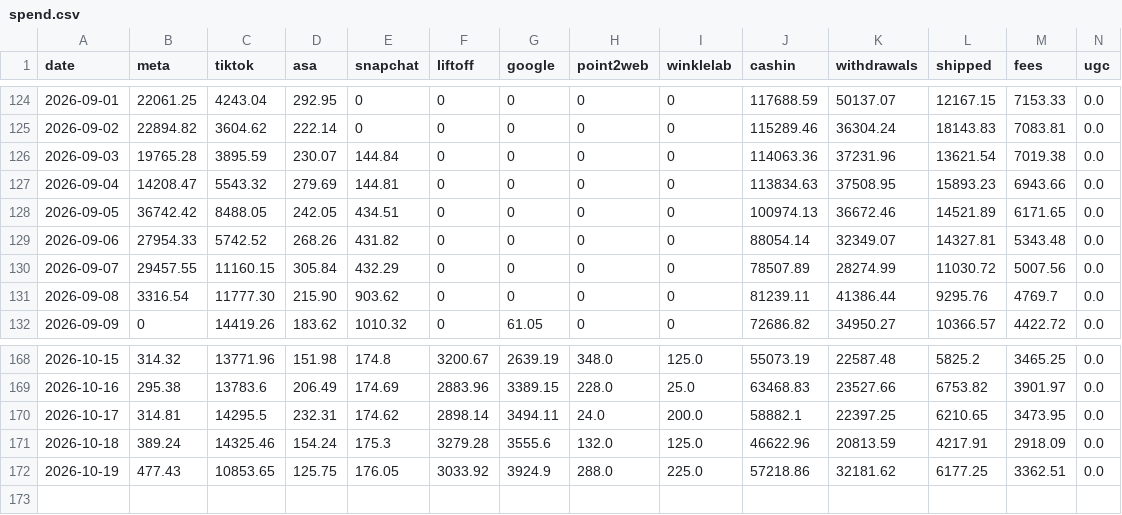
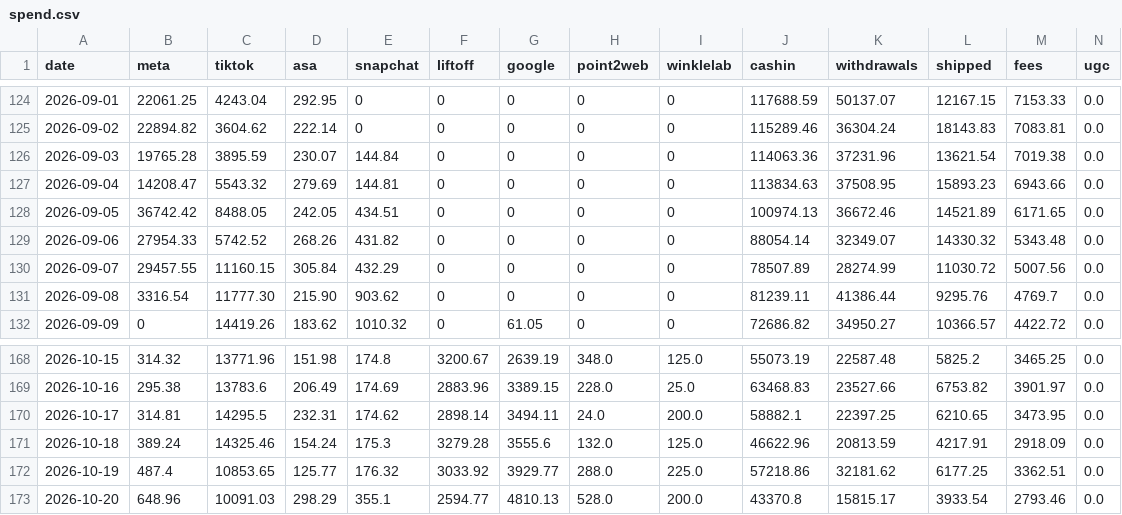
Before and after one commit to jay-slsv/vault-ad-spend-forecaster, a CSV file: spend.csv, drawn as a sheet; only a part is shown, gaps mark what is left out.

Commit message:
Data through 2026-10-20

```diff
--- a/spend.csv
+++ b/spend.csv
@@ -128,3 +128,3 @@ date,meta,tiktok,asa,snapchat,liftoff,google,point2web,winklelab,cashin,withdraw
 2026-09-05,36742.42,8488.05,242.05,434.51,0,0,0,0,100974.13,36672.46,14521.89,6171.65,0.0
-2026-09-06,27954.33,5742.52,268.26,431.82,0,0,0,0,88054.14,32349.07,14327.81,5343.48,0.0
+2026-09-06,27954.33,5742.52,268.26,431.82,0,0,0,0,88054.14,32349.07,14330.32,5343.48,0.0
 2026-09-07,29457.55,11160.15,305.84,432.29,0,0,0,0,78507.89,28274.99,11030.72,5007.56,0.0
@@ -171,2 +171,3 @@ date,meta,tiktok,asa,snapchat,liftoff,google,point2web,winklelab,cashin,withdraw
 2026-10-18,389.24,14325.46,154.24,175.3,3279.28,3555.6,132.0,125.0,46622.96,20813.59,4217.91,2918.09,0.0
-2026-10-19,477.43,10853.65,125.75,176.05,3033.92,3924.9,288.0,225.0,57218.86,32181.62,6177.25,3362.51,0.0
+2026-10-19,487.4,10853.65,125.77,176.32,3033.92,3929.77,288.0,225.0,57218.86,32181.62,6177.25,3362.51,0.0
+2026-10-20,648.96,10091.03,298.29,355.1,2594.77,4810.13,528.0,200.0,43370.8,15815.17,3933.54,2793.46,0.0
```
Also changed, not shown: 1 other file.
